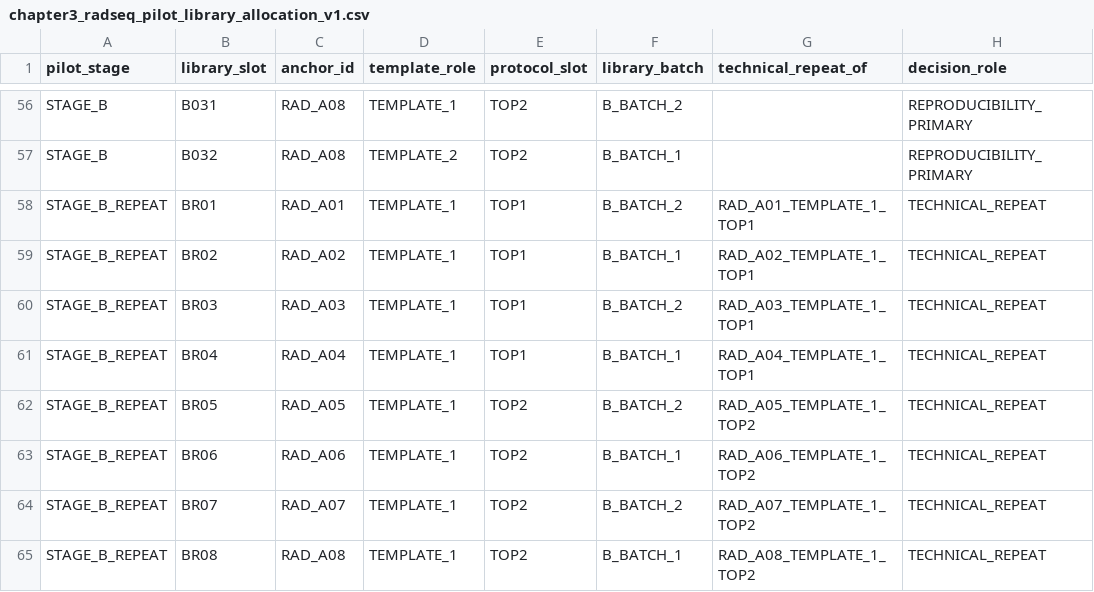
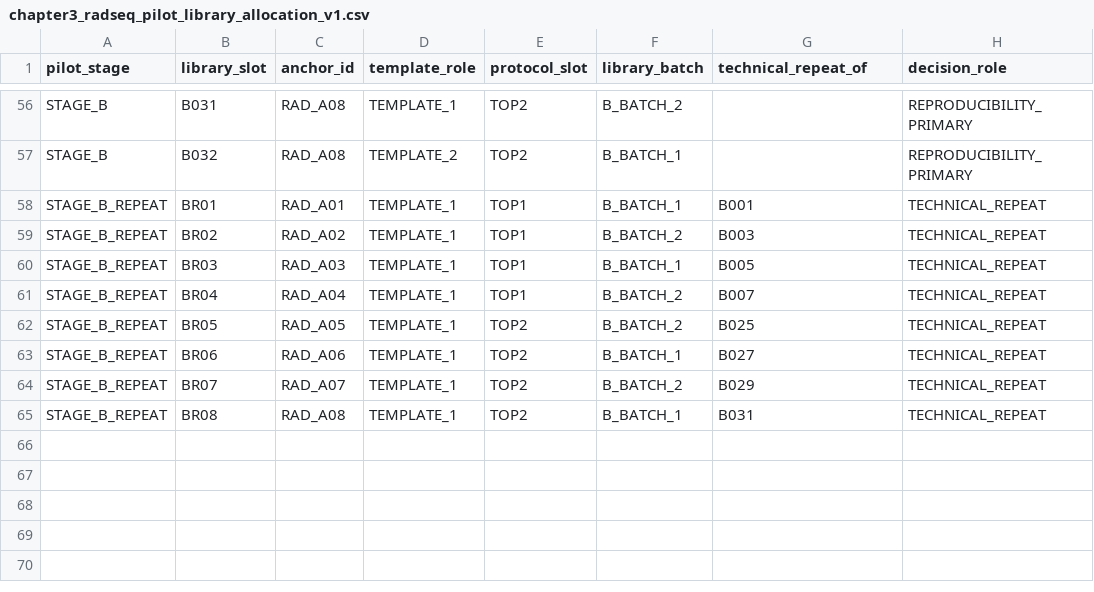
Before and after one commit to zuizui0223/aza3, a CSV file: data/planning/chapter3_radseq_pilot_library_allocation_v1.csv, drawn as a sheet; only a part is shown, gaps mark what is left out.

Commit message:
Make RAD technical repeats truly cross-batch

```diff
--- a/data/planning/chapter3_radseq_pilot_library_allocation_v1.csv
+++ b/data/planning/chapter3_radseq_pilot_library_allocation_v1.csv
@@ -57,9 +57,9 @@ STAGE_B,B031,RAD_A08,TEMPLATE_1,TOP2,B_BATCH_2,,REPRODUCIBILITY_PRIMARY
 STAGE_B,B032,RAD_A08,TEMPLATE_2,TOP2,B_BATCH_1,,REPRODUCIBILITY_PRIMARY
-STAGE_B_REPEAT,BR01,RAD_A01,TEMPLATE_1,TOP1,B_BATCH_2,RAD_A01_TEMPLATE_1_TOP1,TECHNICAL_REPEAT
-STAGE_B_REPEAT,BR02,RAD_A02,TEMPLATE_1,TOP1,B_BATCH_1,RAD_A02_TEMPLATE_1_TOP1,TECHNICAL_REPEAT
-STAGE_B_REPEAT,BR03,RAD_A03,TEMPLATE_1,TOP1,B_BATCH_2,RAD_A03_TEMPLATE_1_TOP1,TECHNICAL_REPEAT
-STAGE_B_REPEAT,BR04,RAD_A04,TEMPLATE_1,TOP1,B_BATCH_1,RAD_A04_TEMPLATE_1_TOP1,TECHNICAL_REPEAT
-STAGE_B_REPEAT,BR05,RAD_A05,TEMPLATE_1,TOP2,B_BATCH_2,RAD_A05_TEMPLATE_1_TOP2,TECHNICAL_REPEAT
-STAGE_B_REPEAT,BR06,RAD_A06,TEMPLATE_1,TOP2,B_BATCH_1,RAD_A06_TEMPLATE_1_TOP2,TECHNICAL_REPEAT
-STAGE_B_REPEAT,BR07,RAD_A07,TEMPLATE_1,TOP2,B_BATCH_2,RAD_A07_TEMPLATE_1_TOP2,TECHNICAL_REPEAT
-STAGE_B_REPEAT,BR08,RAD_A08,TEMPLATE_1,TOP2,B_BATCH_1,RAD_A08_TEMPLATE_1_TOP2,TECHNICAL_REPEAT
+STAGE_B_REPEAT,BR01,RAD_A01,TEMPLATE_1,TOP1,B_BATCH_1,B001,TECHNICAL_REPEAT
+STAGE_B_REPEAT,BR02,RAD_A02,TEMPLATE_1,TOP1,B_BATCH_2,B003,TECHNICAL_REPEAT
+STAGE_B_REPEAT,BR03,RAD_A03,TEMPLATE_1,TOP1,B_BATCH_1,B005,TECHNICAL_REPEAT
+STAGE_B_REPEAT,BR04,RAD_A04,TEMPLATE_1,TOP1,B_BATCH_2,B007,TECHNICAL_REPEAT
+STAGE_B_REPEAT,BR05,RAD_A05,TEMPLATE_1,TOP2,B_BATCH_2,B025,TECHNICAL_REPEAT
+STAGE_B_REPEAT,BR06,RAD_A06,TEMPLATE_1,TOP2,B_BATCH_1,B027,TECHNICAL_REPEAT
+STAGE_B_REPEAT,BR07,RAD_A07,TEMPLATE_1,TOP2,B_BATCH_2,B029,TECHNICAL_REPEAT
+STAGE_B_REPEAT,BR08,RAD_A08,TEMPLATE_1,TOP2,B_BATCH_1,B031,TECHNICAL_REPEAT
```
